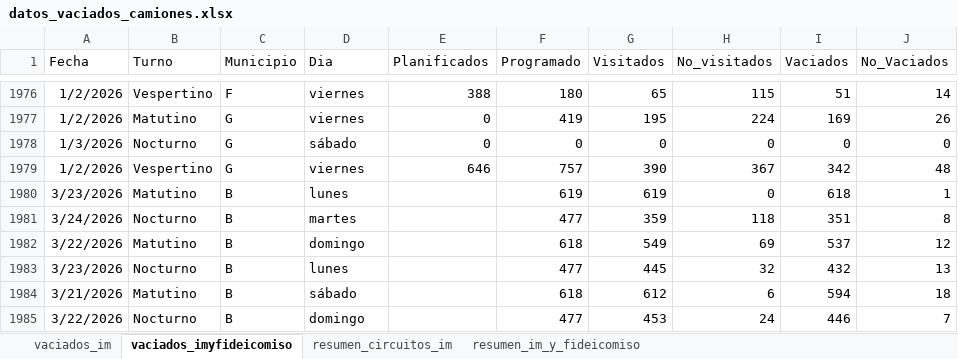
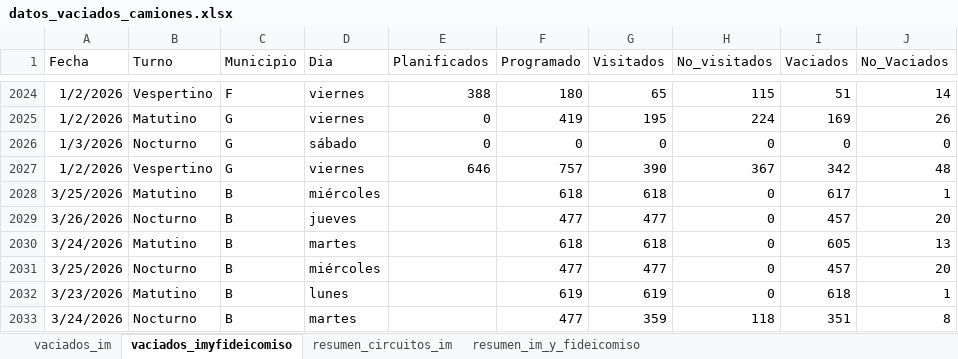
Before and after one commit to liottinicolas/APP_nuevoinforme, an Excel workbook: scripts/visitados/datos_vaciados_camiones.xlsx, sheet vaciados_imyfideicomiso, drawn as a sheet; only a part is shown, gaps mark what is left out; the shorter side is filled out with more unchanged rows; values as stored, in another font and other column widths than the file's, no borders; the diff covers the shown part only; the diff names each change by its address in the sheet, - before the commit and + after, or states it on an @@ line.

```diff
--- a/scripts/visitados/datos_vaciados_camiones.xlsx (sheet vaciados_imyfideicomiso)
+++ b/scripts/visitados/datos_vaciados_camiones.xlsx (sheet vaciados_imyfideicomiso)
+row 2028: 3/25/2026 | Matutino | B | miércoles |  | 618 | 618 | 0 | 617 | 1
+row 2029: 3/26/2026 | Nocturno | B | jueves |  | 477 | 477 | 0 | 457 | 20
+row 2030: 3/24/2026 | Matutino | B | martes |  | 618 | 618 | 0 | 605 | 13
+row 2031: 3/25/2026 | Nocturno | B | miércoles |  | 477 | 477 | 0 | 457 | 20
```
Also changed, not shown: 48 added rows elsewhere in this sheet, sheet vaciados_im, sheet resumen_circuitos_im, sheet resumen_im_y_fideicomiso, 49 other files.
